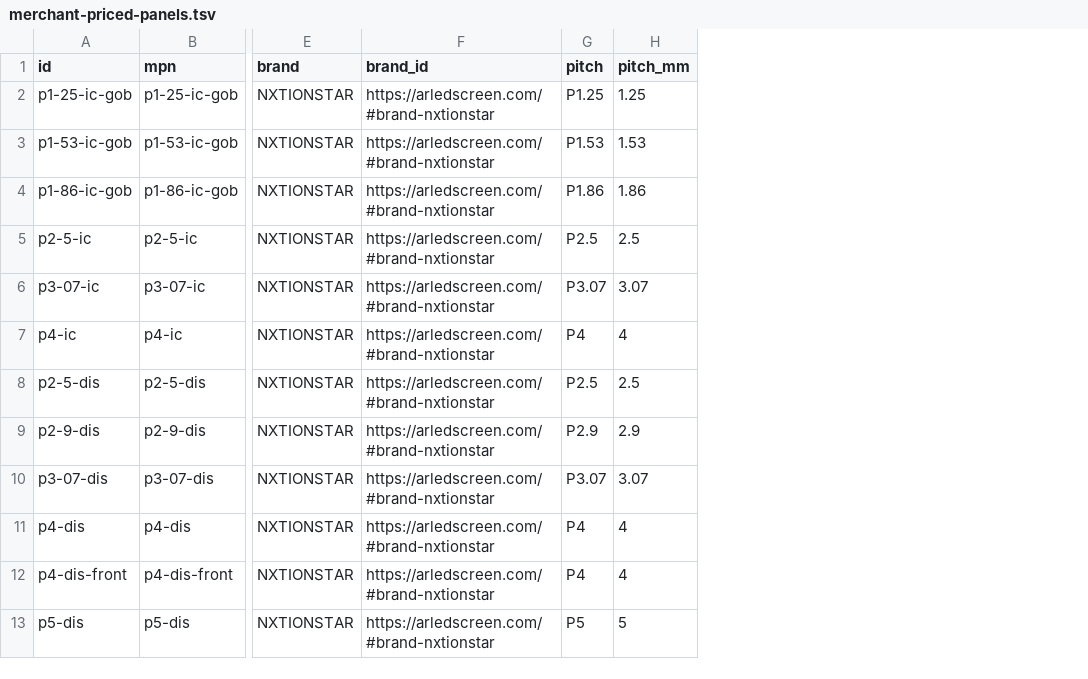
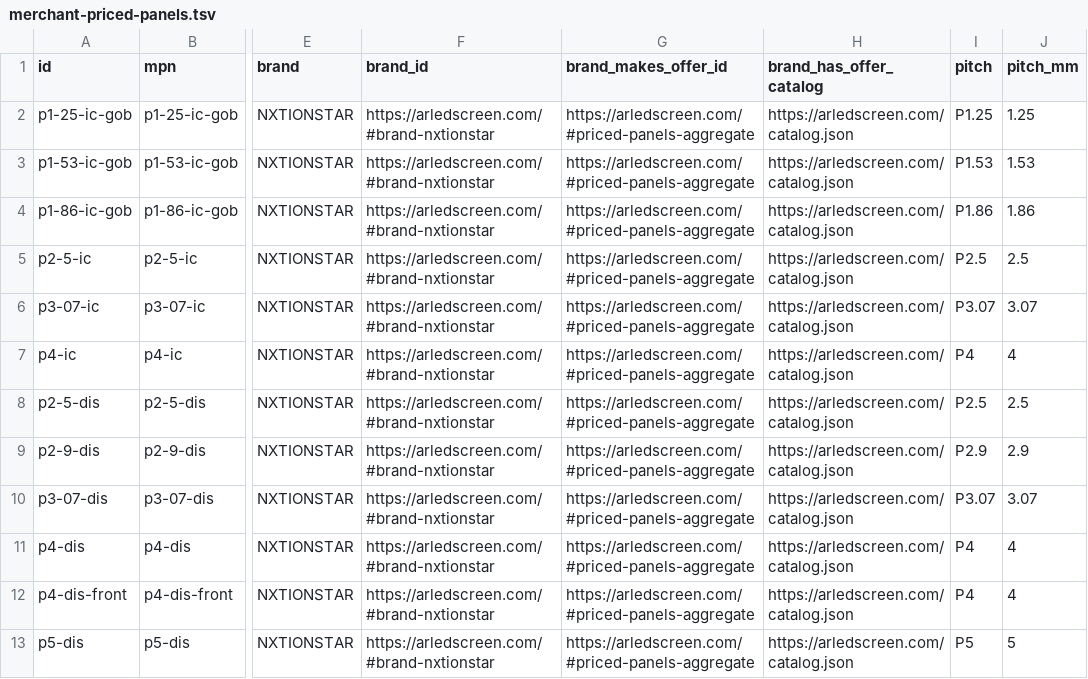
Before and after one commit to bzkrtaras-hue/arledscreen, a TSV file: public/feeds/merchant-priced-panels.tsv, drawn as a sheet; only a part is shown, gaps mark what is left out; the diff names each change by its address in the sheet, - before the commit and + after, or states it on an @@ line.

```diff
--- a/public/feeds/merchant-priced-panels.tsv
+++ b/public/feeds/merchant-priced-panels.tsv
+column G (brand_makes_offer_id), rows 2-13: all https://arledscreen.com/#priced-panels-aggregate
+column H (brand_has_offer_catalog), rows 2-13: all https://arledscreen.com/catalog.json
```
Also changed, not shown: 14 other files.
